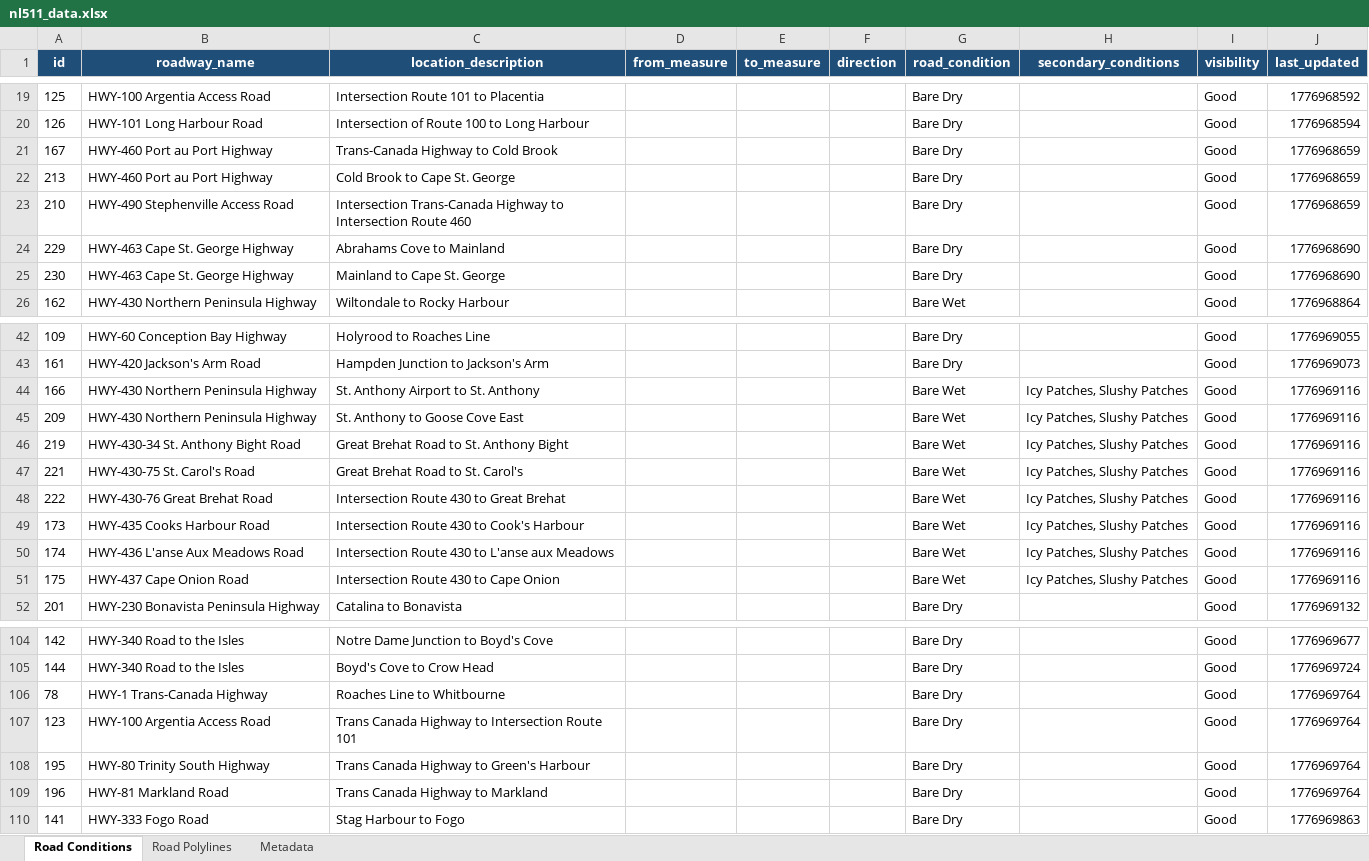
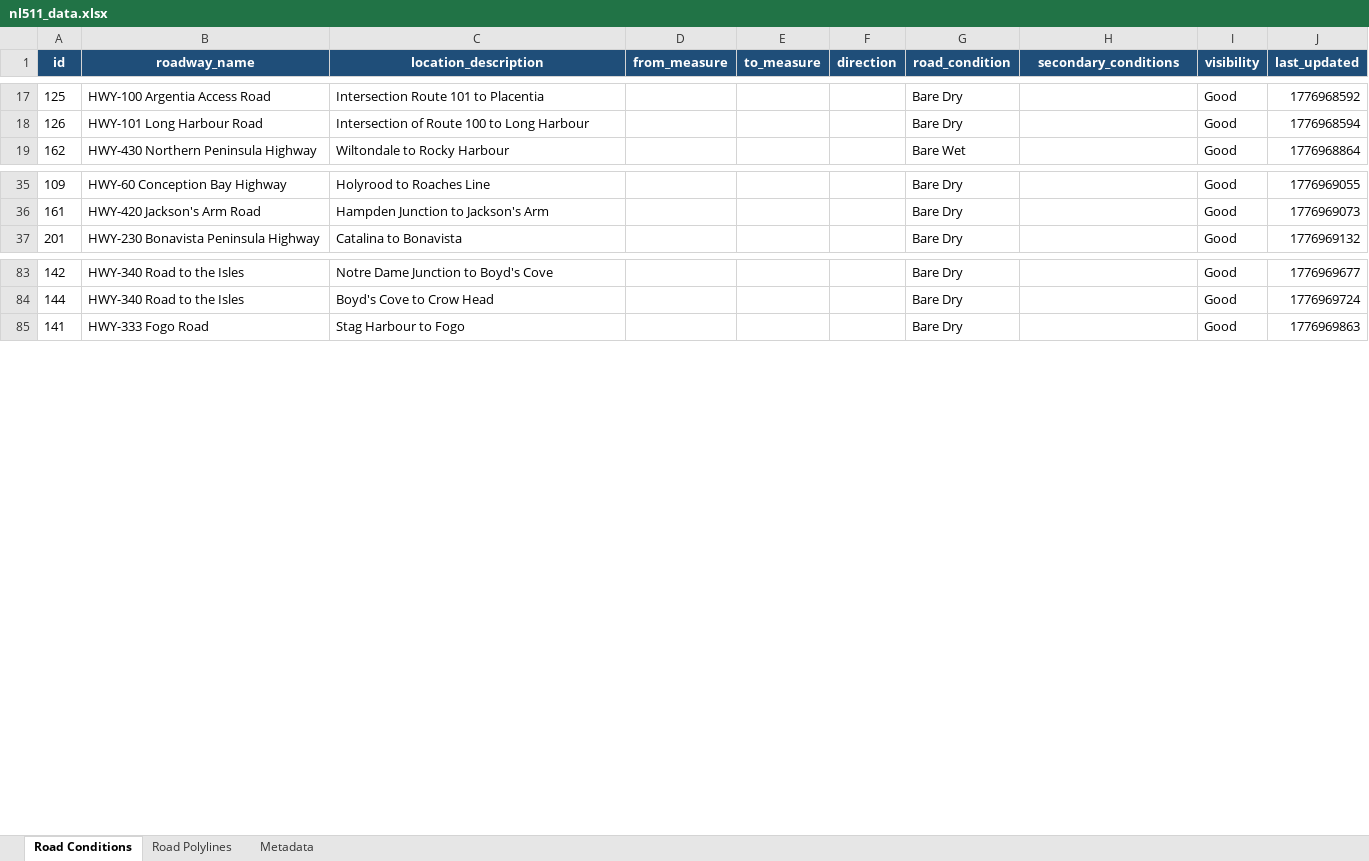
Before and after one commit to eddie810/NL511, an Excel workbook: nl511_data.xlsx, sheet Road Conditions, drawn as a sheet; only a part is shown, gaps mark what is left out; values as stored, in another font and other column widths than the file's, no borders; removed rows and columns are numbered as before the commit, all else as after; the diff covers the shown part only; the diff names each change by its address in the sheet, - before the commit and + after, or states it on an @@ line.

```diff
--- a/nl511_data.xlsx (sheet Road Conditions)
+++ b/nl511_data.xlsx (sheet Road Conditions)
-row 21: 167 | HWY-460 Port au Port Highway | Trans-Canada Highway to Cold Brook |  |  |  | Bare Dry |  | Good | 1776968659
-row 22: 213 | HWY-460 Port au Port Highway | Cold Brook to Cape St. George |  |  |  | Bare Dry |  | Good | 1776968659
-row 23: 210 | HWY-490 Stephenville Access Road | Intersection Trans-Canada Highway to Intersection Route 460 |  |  |  | Bare Dry |  | Good | 1776968659
-row 24: 229 | HWY-463 Cape St. George Highway | Abrahams Cove to Mainland |  |  |  | Bare Dry |  | Good | 1776968690
-row 25: 230 | HWY-463 Cape St. George Highway | Mainland to Cape St. George |  |  |  | Bare Dry |  | Good | 1776968690
-row 44: 166 | HWY-430 Northern Peninsula Highway | St. Anthony Airport to St. Anthony |  |  |  | Bare Wet | Icy Patches, Slushy Patches | Good | 1776969116
-row 45: 209 | HWY-430 Northern Peninsula Highway | St. Anthony to Goose Cove East |  |  |  | Bare Wet | Icy Patches, Slushy Patches | Good | 1776969116
-row 46: 219 | HWY-430-34 St. Anthony Bight Road | Great Brehat Road to St. Anthony Bight |  |  |  | Bare Wet | Icy Patches, Slushy Patches | Good | 1776969116
-row 47: 221 | HWY-430-75 St. Carol's Road | Great Brehat Road to St. Carol's |  |  |  | Bare Wet | Icy Patches, Slushy Patches | Good | 1776969116
-row 48: 222 | HWY-430-76 Great Brehat Road | Intersection Route 430 to Great Brehat |  |  |  | Bare Wet | Icy Patches, Slushy Patches | Good | 1776969116
-row 49: 173 | HWY-435 Cooks Harbour Road | Intersection Route 430 to Cook's Harbour |  |  |  | Bare Wet | Icy Patches, Slushy Patches | Good | 1776969116
-row 50: 174 | HWY-436 L'anse Aux Meadows Road | Intersection Route 430 to L'anse aux Meadows |  |  |  | Bare Wet | Icy Patches, Slushy Patches | Good | 1776969116
-row 51: 175 | HWY-437 Cape Onion Road | Intersection Route 430 to Cape Onion |  |  |  | Bare Wet | Icy Patches, Slushy Patches | Good | 1776969116
-row 106: 78 | HWY-1 Trans-Canada Highway | Roaches Line to Whitbourne |  |  |  | Bare Dry |  | Good | 1776969764
-row 107: 123 | HWY-100 Argentia Access Road | Trans Canada Highway to Intersection Route 101 |  |  |  | Bare Dry |  | Good | 1776969764
-row 108: 195 | HWY-80 Trinity South Highway | Trans Canada Highway to Green's Harbour |  |  |  | Bare Dry |  | Good | 1776969764
-row 109: 196 | HWY-81 Markland Road | Trans Canada Highway to Markland |  |  |  | Bare Dry |  | Good | 1776969764
```
Also changed, not shown: 26 added rows and 9 removed rows elsewhere in this sheet, sheet Road Polylines, sheet Metadata, 1 other file.
